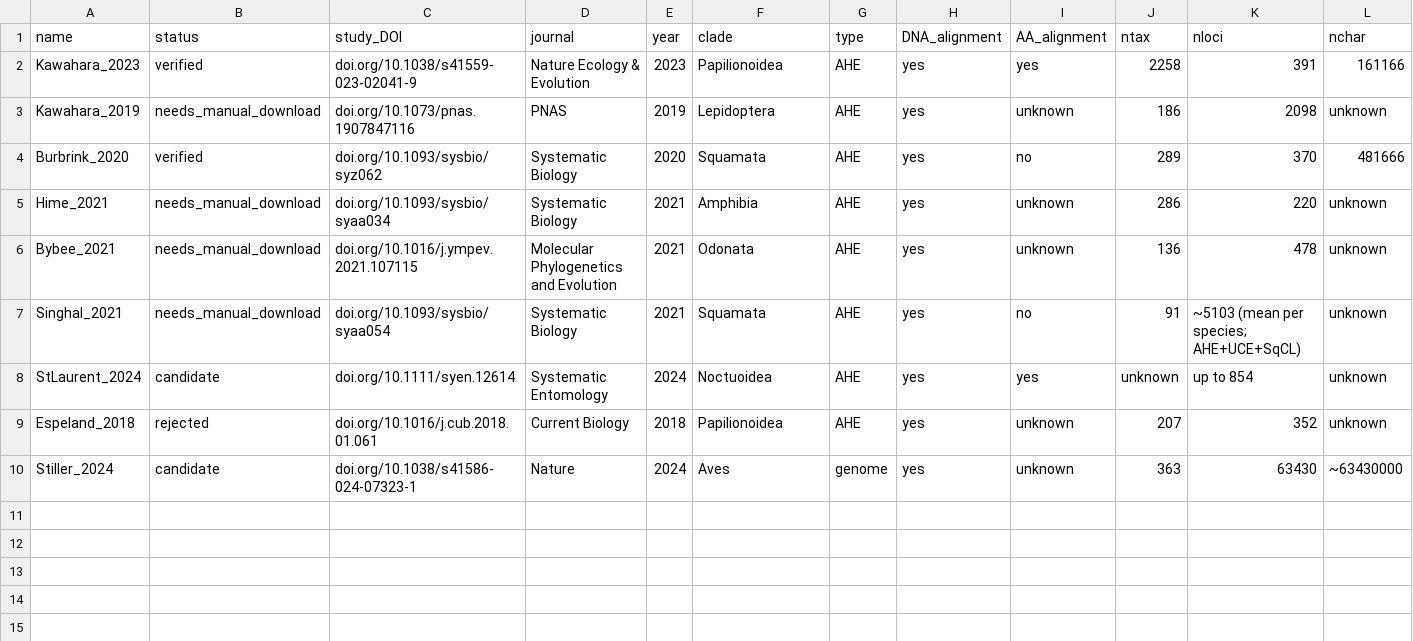
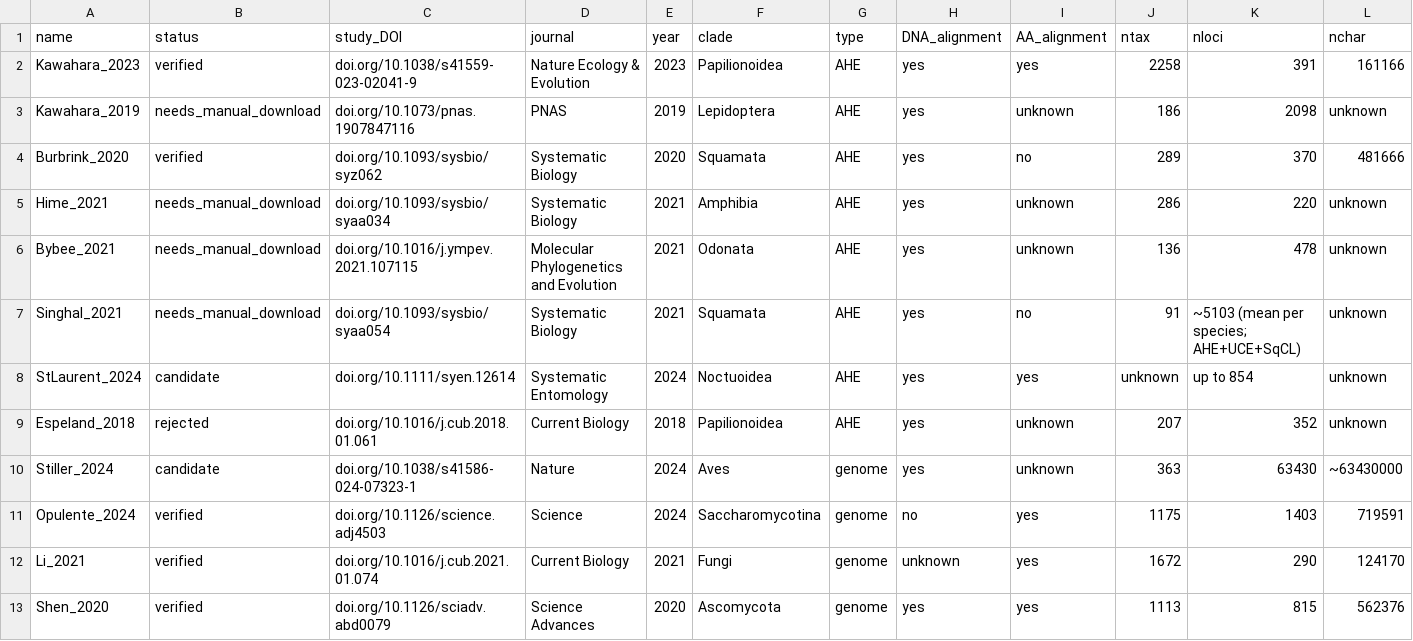
Before and after one commit to roblanf/BenchmarkAlignments, a CSV file: potential_datasets/potential_datasets.csv, drawn as a sheet; only a part is shown; rows hold the shown columns only; the diff names each change by its address in the sheet, - before the commit and + after, or states it on an @@ line.

```diff
--- a/potential_datasets/potential_datasets.csv
+++ b/potential_datasets/potential_datasets.csv
+row 11: Opulente_2024 | verified | doi.org/10.1126/science.adj4503 | Science | 2024 | Saccharomycotina | genome | no | yes | 1175 | 1403 | 719591
+row 12: Li_2021 | verified | doi.org/10.1016/j.cub.2021.01.074 | Current Biology | 2021 | Fungi | genome | unknown | yes | 1672 | 290 | 124170
+row 13: Shen_2020 | verified | doi.org/10.1126/sciadv.abd0079 | Science Advances | 2020 | Ascomycota | genome | yes | yes | 1113 | 815 | 562376
```
